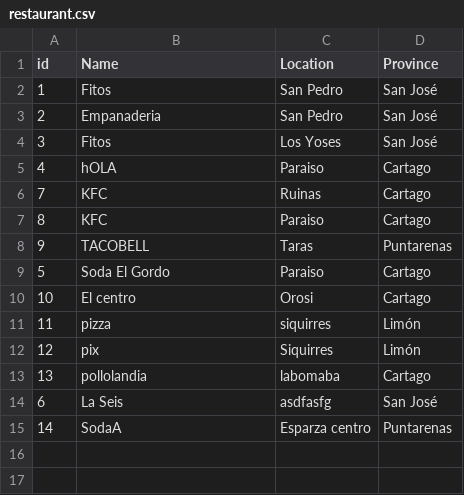
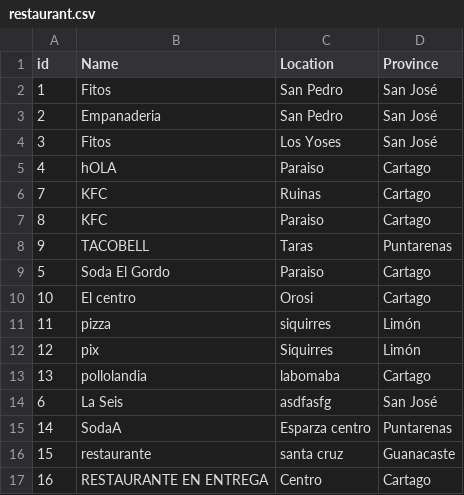
Before and after one commit to DanSolano/Algoritmos_Proyecto01_B16322_B31710_B67156, a CSV file: data/restaurant.csv, drawn as a sheet.

```diff
--- a/data/restaurant.csv
+++ b/data/restaurant.csv
@@ -15 +15,3 @@ id;Name;Location;Province
 14;SodaA;Esparza centro;Puntarenas
+15;restaurante;santa cruz;Guanacaste
+16;RESTAURANTE EN ENTREGA;Centro;Cartago
```
Also changed, not shown: data/Conductores.csv, 18 other files.
